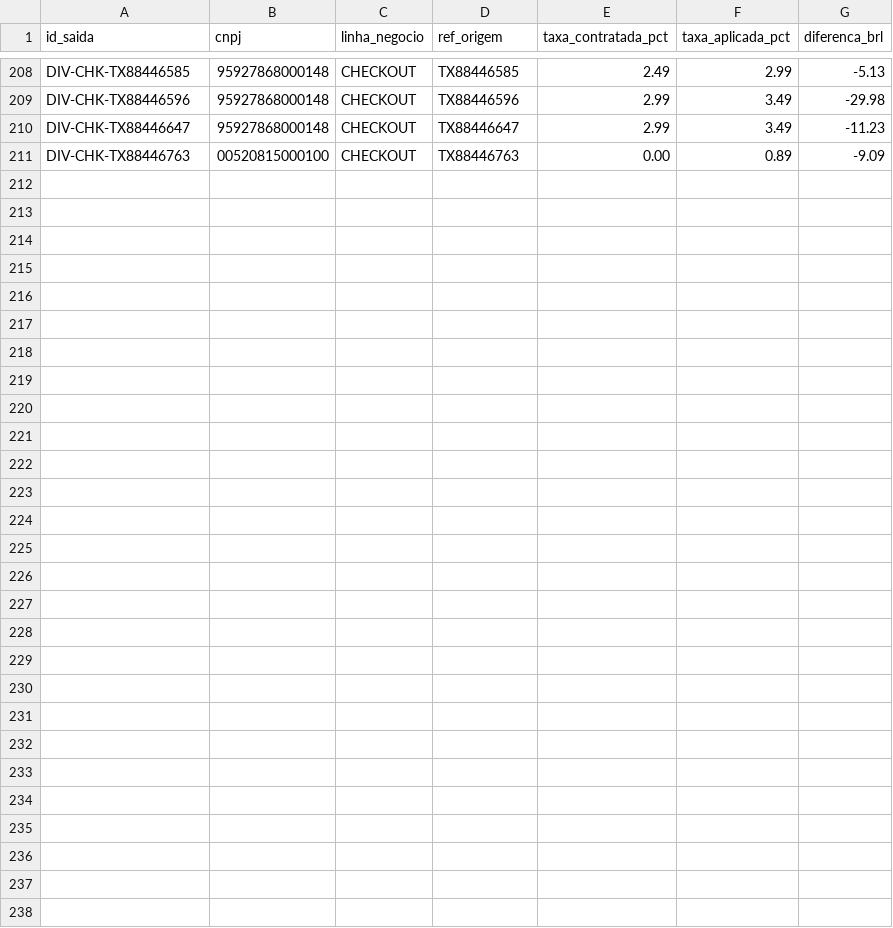
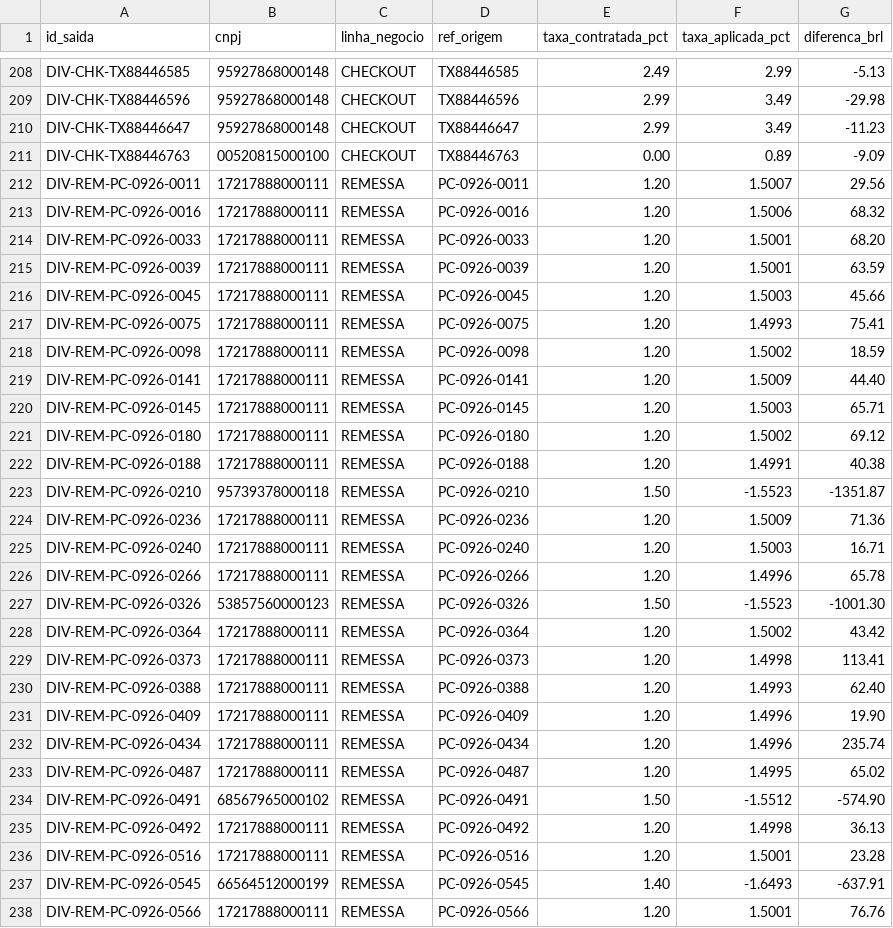
Before and after one commit to PriscilaFalcao/barte-challenge-casa-barton, a CSV file: saida/divergencias_taxa.csv, drawn as a sheet; only a part is shown, gaps mark what is left out; the diff names each change by its address in the sheet, - before the commit and + after, or states it on an @@ line.

```diff
--- a/saida/divergencias_taxa.csv
+++ b/saida/divergencias_taxa.csv
+row 212: DIV-REM-PC-0926-0011 | 17217888000111 | REMESSA | PC-0926-0011 | 1.20 | 1.5007 | 29.56
+row 213: DIV-REM-PC-0926-0016 | 17217888000111 | REMESSA | PC-0926-0016 | 1.20 | 1.5006 | 68.32
+row 214: DIV-REM-PC-0926-0033 | 17217888000111 | REMESSA | PC-0926-0033 | 1.20 | 1.5001 | 68.20
+row 215: DIV-REM-PC-0926-0039 | 17217888000111 | REMESSA | PC-0926-0039 | 1.20 | 1.5001 | 63.59
+row 216: DIV-REM-PC-0926-0045 | 17217888000111 | REMESSA | PC-0926-0045 | 1.20 | 1.5003 | 45.66
+row 217: DIV-REM-PC-0926-0075 | 17217888000111 | REMESSA | PC-0926-0075 | 1.20 | 1.4993 | 75.41
+row 218: DIV-REM-PC-0926-0098 | 17217888000111 | REMESSA | PC-0926-0098 | 1.20 | 1.5002 | 18.59
+row 219: DIV-REM-PC-0926-0141 | 17217888000111 | REMESSA | PC-0926-0141 | 1.20 | 1.5009 | 44.40
+row 220: DIV-REM-PC-0926-0145 | 17217888000111 | REMESSA | PC-0926-0145 | 1.20 | 1.5003 | 65.71
+row 221: DIV-REM-PC-0926-0180 | 17217888000111 | REMESSA | PC-0926-0180 | 1.20 | 1.5002 | 69.12
+row 222: DIV-REM-PC-0926-0188 | 17217888000111 | REMESSA | PC-0926-0188 | 1.20 | 1.4991 | 40.38
+row 223: DIV-REM-PC-0926-0210 | 95739378000118 | REMESSA | PC-0926-0210 | 1.50 | -1.5523 | -1351.87
+row 224: DIV-REM-PC-0926-0236 | 17217888000111 | REMESSA | PC-0926-0236 | 1.20 | 1.5009 | 71.36
+row 225: DIV-REM-PC-0926-0240 | 17217888000111 | REMESSA | PC-0926-0240 | 1.20 | 1.5003 | 16.71
+row 226: DIV-REM-PC-0926-0266 | 17217888000111 | REMESSA | PC-0926-0266 | 1.20 | 1.4996 | 65.78
+row 227: DIV-REM-PC-0926-0326 | 53857560000123 | REMESSA | PC-0926-0326 | 1.50 | -1.5523 | -1001.30
+row 228: DIV-REM-PC-0926-0364 | 17217888000111 | REMESSA | PC-0926-0364 | 1.20 | 1.5002 | 43.42
+row 229: DIV-REM-PC-0926-0373 | 17217888000111 | REMESSA | PC-0926-0373 | 1.20 | 1.4998 | 113.41
+row 230: DIV-REM-PC-0926-0388 | 17217888000111 | REMESSA | PC-0926-0388 | 1.20 | 1.4993 | 62.40
+row 231: DIV-REM-PC-0926-0409 | 17217888000111 | REMESSA | PC-0926-0409 | 1.20 | 1.4996 | 19.90
+row 232: DIV-REM-PC-0926-0434 | 17217888000111 | REMESSA | PC-0926-0434 | 1.20 | 1.4996 | 235.74
+row 233: DIV-REM-PC-0926-0487 | 17217888000111 | REMESSA | PC-0926-0487 | 1.20 | 1.4995 | 65.02
+row 234: DIV-REM-PC-0926-0491 | 68567965000102 | REMESSA | PC-0926-0491 | 1.50 | -1.5512 | -574.90
+row 235: DIV-REM-PC-0926-0492 | 17217888000111 | REMESSA | PC-0926-0492 | 1.20 | 1.4998 | 36.13
+row 236: DIV-REM-PC-0926-0516 | 17217888000111 | REMESSA | PC-0926-0516 | 1.20 | 1.5001 | 23.28
+row 237: DIV-REM-PC-0926-0545 | 66564512000199 | REMESSA | PC-0926-0545 | 1.40 | -1.6493 | -637.91
+row 238: DIV-REM-PC-0926-0566 | 17217888000111 | REMESSA | PC-0926-0566 | 1.20 | 1.5001 | 76.76
```
Also changed, not shown: saida/comissoes_por_lojista.csv, 20 other files.
